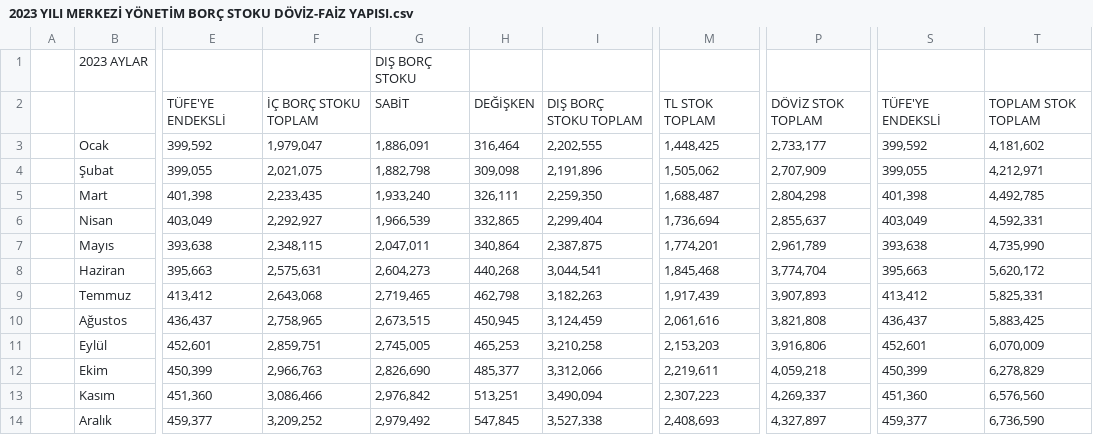
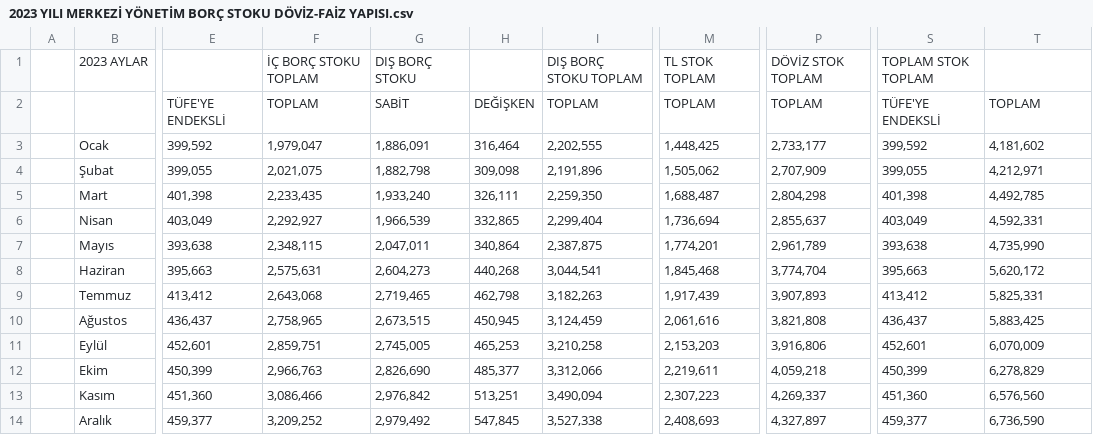
Before and after one commit to mustafayildirim0903/BBY261, a CSV file: 2023 YILI MERKEZİ YÖNETİM BORÇ STOKU DÖVİZ-FAİZ YAPISI.csv, drawn as a sheet; only a part is shown, gaps mark what is left out; the diff names each change by its address in the sheet, - before the commit and + after, or states it on an @@ line.

Commit message:
Update 2023 YILI MERKEZİ YÖNETİM BORÇ STOKU DÖVİZ-FAİZ YAPISI.csv

```diff
--- a/2023 YILI MERKEZİ YÖNETİM BORÇ STOKU DÖVİZ-FAİZ YAPISI.csv
+++ b/2023 YILI MERKEZİ YÖNETİM BORÇ STOKU DÖVİZ-FAİZ YAPISI.csv
-F1: (empty)
+F1: İÇ BORÇ STOKU TOPLAM
-I1: (empty)
+I1: DIŞ BORÇ STOKU TOPLAM
-M1: (empty)
+M1: TL STOK TOPLAM
-P1: (empty)
+P1: DÖVİZ STOK TOPLAM
-S1: (empty)
+S1: TOPLAM STOK TOPLAM
-F2: İÇ BORÇ STOKU TOPLAM
+F2: TOPLAM
-I2: DIŞ BORÇ STOKU TOPLAM
+I2: TOPLAM
-M2: TL STOK TOPLAM
+M2: TOPLAM
-P2: DÖVİZ STOK TOPLAM
+P2: TOPLAM
-T2: TOPLAM STOK TOPLAM
+T2: TOPLAM
```
